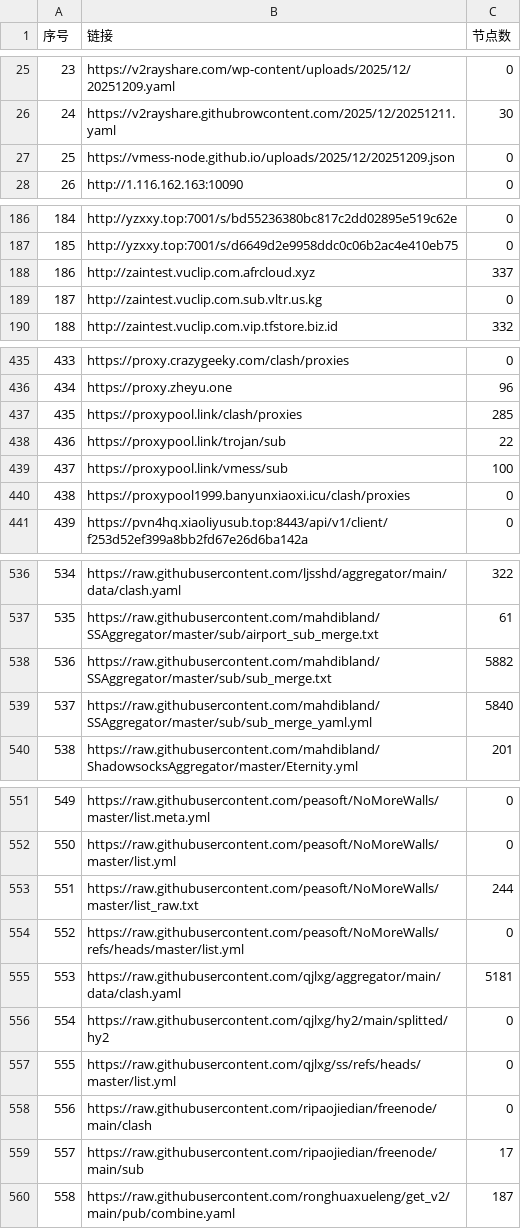
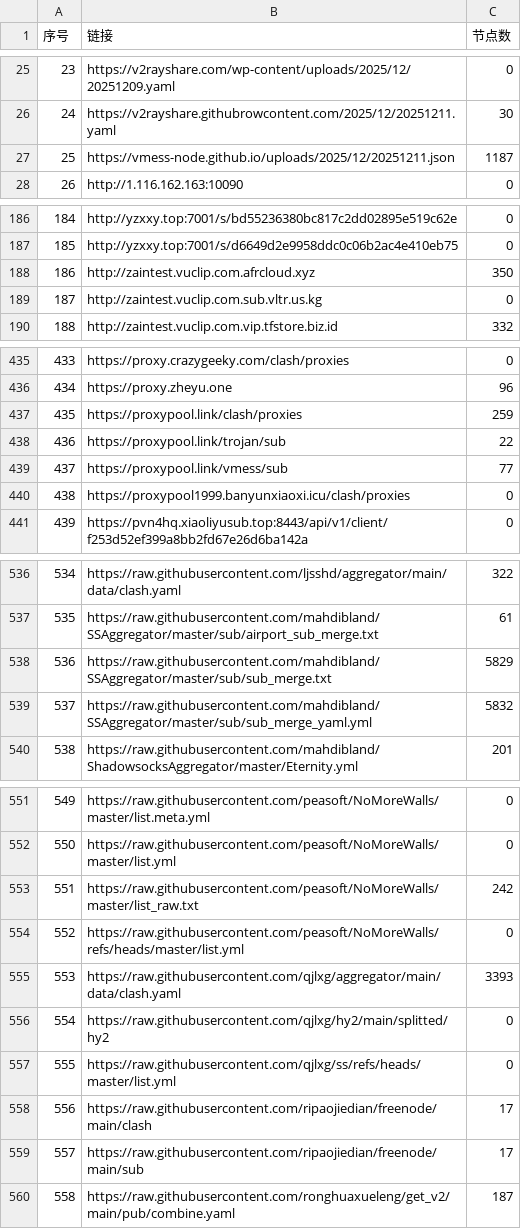
Before and after one commit to fansiphone/pachong-tom, a CSV file: list_result.csv, drawn as a sheet; only a part is shown, gaps mark what is left out; the diff covers the shown part only.

```diff
--- a/list_result.csv
+++ b/list_result.csv
@@ -26,3 +26,3 @@
 24,https://v2rayshare.githubrowcontent.com/2025/12/20251211.yaml,30
-25,https://vmess-node.github.io/uploads/2025/12/20251209.json,0
+25,https://vmess-node.github.io/uploads/2025/12/20251211.json,1187
 26,http://1.116.162.163:10090,0
@@ -187,3 +187,3 @@
 185,http://yzxxy.top:7001/s/d6649d2e9958ddc0c06b2ac4e410eb75,0
-186,http://zaintest.vuclip.com.afrcloud.xyz,337
+186,http://zaintest.vuclip.com.afrcloud.xyz,350
 187,http://zaintest.vuclip.com.sub.vltr.us.kg,0
@@ -436,5 +436,5 @@
 434,https://proxy.zheyu.one,96
-435,https://proxypool.link/clash/proxies,285
+435,https://proxypool.link/clash/proxies,259
 436,https://proxypool.link/trojan/sub,22
-437,https://proxypool.link/vmess/sub,100
+437,https://proxypool.link/vmess/sub,77
 438,https://proxypool1999.banyunxiaoxi.icu/clash/proxies,0
@@ -537,4 +537,4 @@
 535,https://raw.githubusercontent.com/mahdibland/SSAggregator/master/sub/airport_sub_merge.txt,61
-536,https://raw.githubusercontent.com/mahdibland/SSAggregator/master/sub/sub_merge.txt,5882
-537,https://raw.githubusercontent.com/mahdibland/SSAggregator/master/sub/sub_merge_yaml.yml,5840
+536,https://raw.githubusercontent.com/mahdibland/SSAggregator/master/sub/sub_merge.txt,5829
+537,https://raw.githubusercontent.com/mahdibland/SSAggregator/master/sub/sub_merge_yaml.yml,5832
 538,https://raw.githubusercontent.com/mahdibland/ShadowsocksAggregator/master/Eternity.yml,201
@@ -552,8 +552,8 @@
 550,https://raw.githubusercontent.com/peasoft/NoMoreWalls/master/list.yml,0
-551,https://raw.githubusercontent.com/peasoft/NoMoreWalls/master/list_raw.txt,244
+551,https://raw.githubusercontent.com/peasoft/NoMoreWalls/master/list_raw.txt,242
 552,https://raw.githubusercontent.com/peasoft/NoMoreWalls/refs/heads/master/list.yml,0
-553,https://raw.githubusercontent.com/qjlxg/aggregator/main/data/clash.yaml,5181
+553,https://raw.githubusercontent.com/qjlxg/aggregator/main/data/clash.yaml,3393
 554,https://raw.githubusercontent.com/qjlxg/hy2/main/splitted/hy2,0
 555,https://raw.githubusercontent.com/qjlxg/ss/refs/heads/master/list.yml,0
-556,https://raw.githubusercontent.com/ripaojiedian/freenode/main/clash,0
+556,https://raw.githubusercontent.com/ripaojiedian/freenode/main/clash,17
 557,https://raw.githubusercontent.com/ripaojiedian/freenode/main/sub,17
```
Also changed, not shown: 19 edited cells elsewhere in this file, 39 other files.
